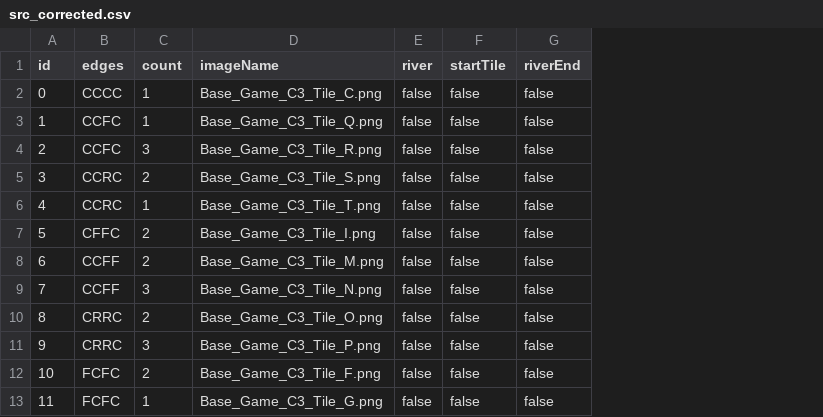
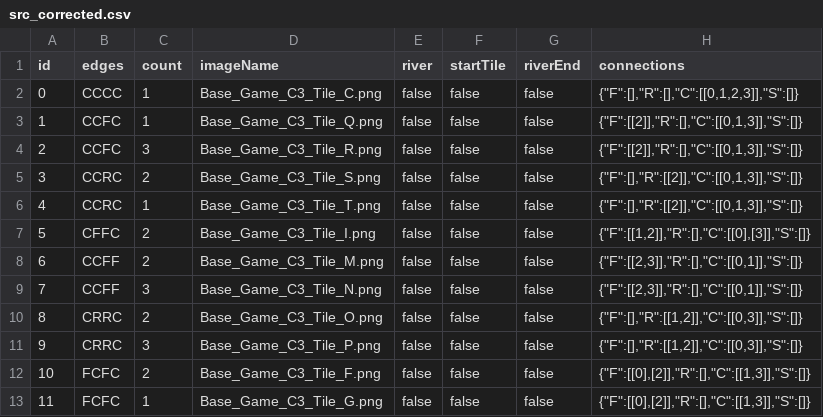
Before and after one commit to CrookedGrandma/Carcassonne, a CSV file: data/src_corrected.csv, drawn as a sheet; only a part is shown; the diff names each change by its address in the sheet, - before the commit and + after, or states it on an @@ line.

```diff
--- a/data/src_corrected.csv
+++ b/data/src_corrected.csv
+column H (connections), rows 2-13: {"F":[],"R":[],"C":[[0,1,2,3]],"S":[]} | {"F":[[2]],"R":[],"C":[[0,1,3]],"S":[]} | {"F":[[2]],"R":[],"C":[[0,1,3]],"S":[]} | {"F":[],"R":[[2]],"C":[[0,1,3]],"S":[]} | {"F":[],"R":[[2]],"C":[[0,1,3]],"S":[]} | {"F":[[1,2]],"R":[],"C":[[0],[3]],"S":[]} | {"F":[[2,3]],"R":[],"C":[[0,1]],"S":[]} | {"F":[[2,3]],"R":[],"C":[[0,1]],"S":[]} | {"F":[],"R":[[1,2]],"C":[[0,3]],"S":[]} | {"F":[],"R":[[1,2]],"C":[[0,3]],"S":[]} | {"F":[[0],[2]],"R":[],"C":[[1,3]],"S":[]} | {"F":[[0],[2]],"R":[],"C":[[1,3]],"S":[]}
```
Also changed, not shown: 6 other files.
